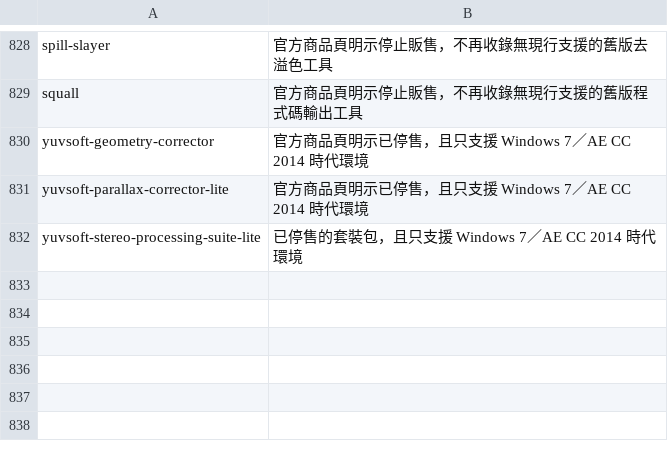
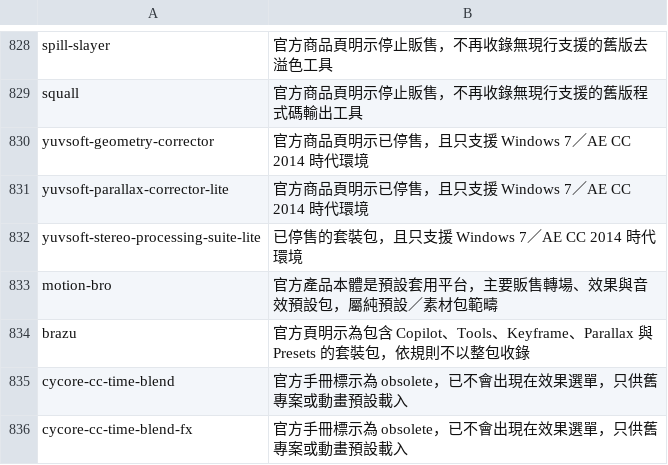
Before and after one commit to Tangzih0913/ae-effects-db, a TSV file: curation/skipped.tsv, drawn as a sheet; only a part is shown, gaps mark what is left out; the diff names each change by its address in the sheet, - before the commit and + after, or states it on an @@ line.

```diff
--- a/curation/skipped.tsv
+++ b/curation/skipped.tsv
+row 833: motion-bro | 官方產品本體是預設套用平台，主要販售轉場、效果與音效預設包，屬純預設／素材包範疇
+row 834: brazu | 官方頁明示為包含 Copilot、Tools、Keyframe、Parallax 與 Presets 的套裝包，依規則不以整包收錄
+row 835: cycore-cc-time-blend | 官方手冊標示為 obsolete，已不會出現在效果選單，只供舊專案或動畫預設載入
+row 836: cycore-cc-time-blend-fx | 官方手冊標示為 obsolete，已不會出現在效果選單，只供舊專案或動畫預設載入
```
Also changed, not shown: 17 other files.
